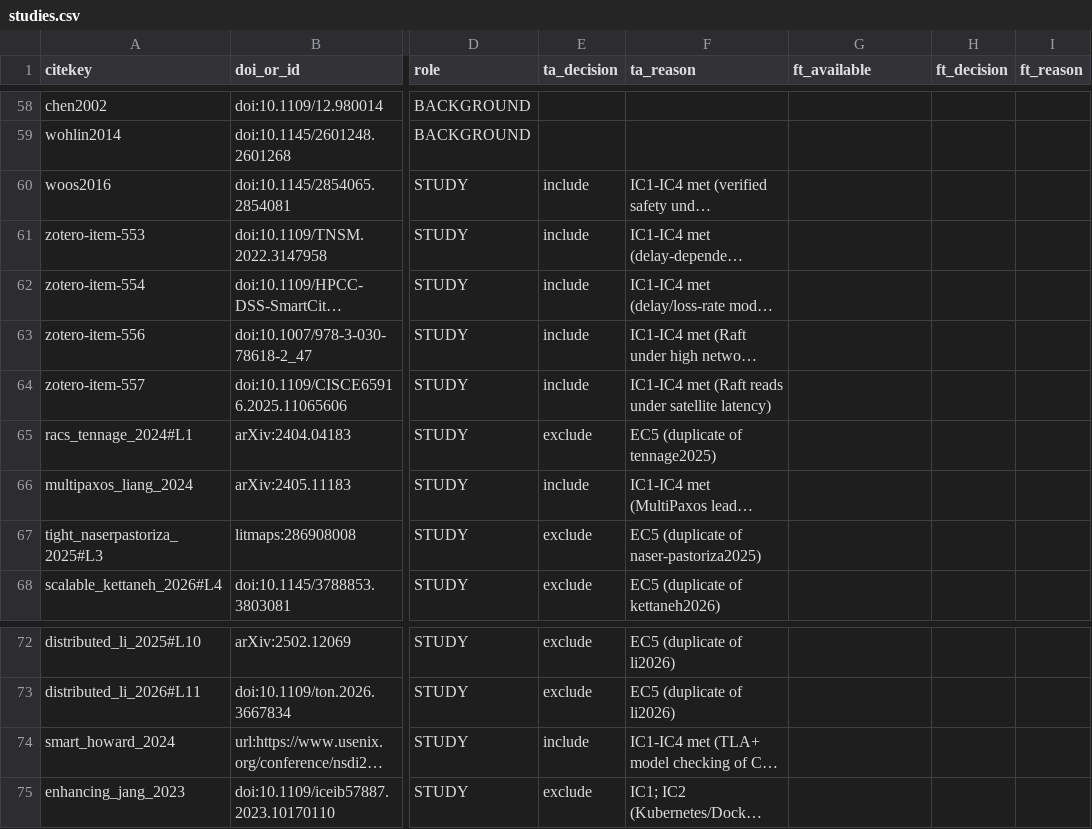
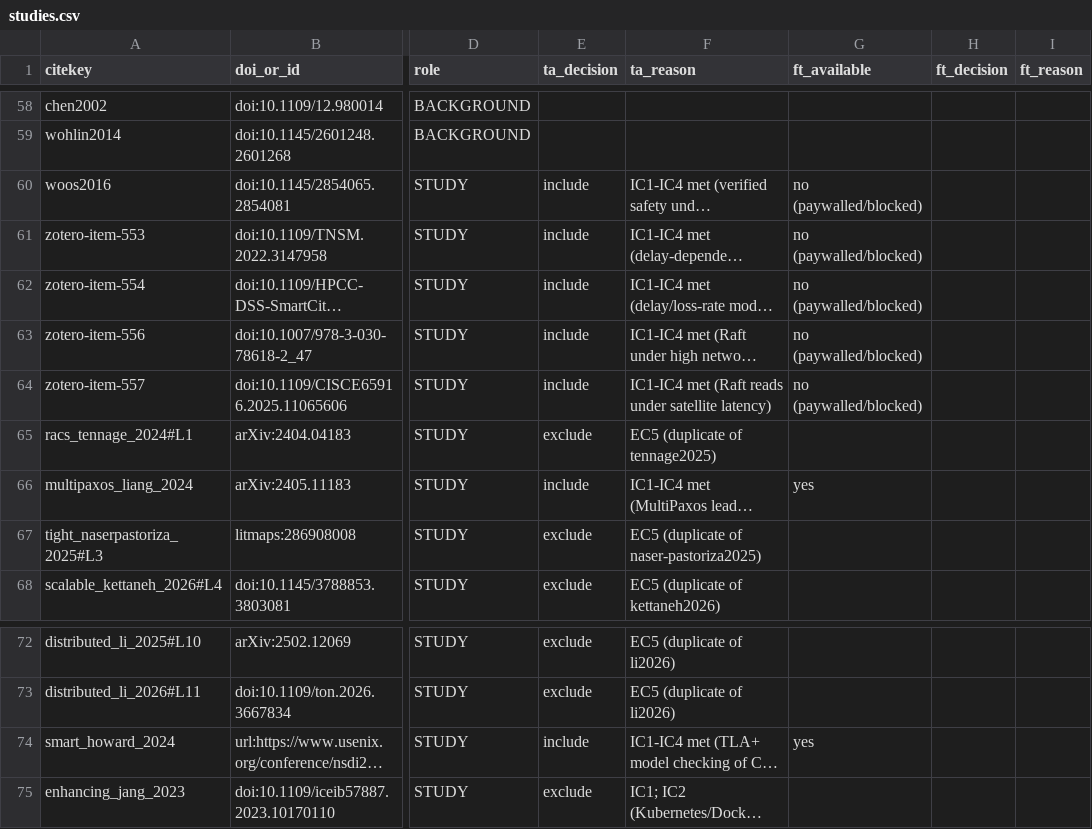
Before and after one commit to kazulak/relativistic-distributed-systems-sim, a CSV file: review/studies.csv, drawn as a sheet; only a part is shown, gaps mark what is left out; long unchanged cells end in …; the diff covers the shown part only; the diff names each change by its address in the sheet, - before the commit and + after, or states it on an @@ line.

```diff
--- a/review/studies.csv
+++ b/review/studies.csv
-G60:G64 (ft_available): (empty)
+G60:G64 (ft_available): no (paywalled/blocked)
-G66 (ft_available): (empty)
+G66 (ft_available): yes
-G74 (ft_available): (empty)
+G74 (ft_available): yes
```
Also changed, not shown: 38 edited cells elsewhere in this file, 1 other file.
